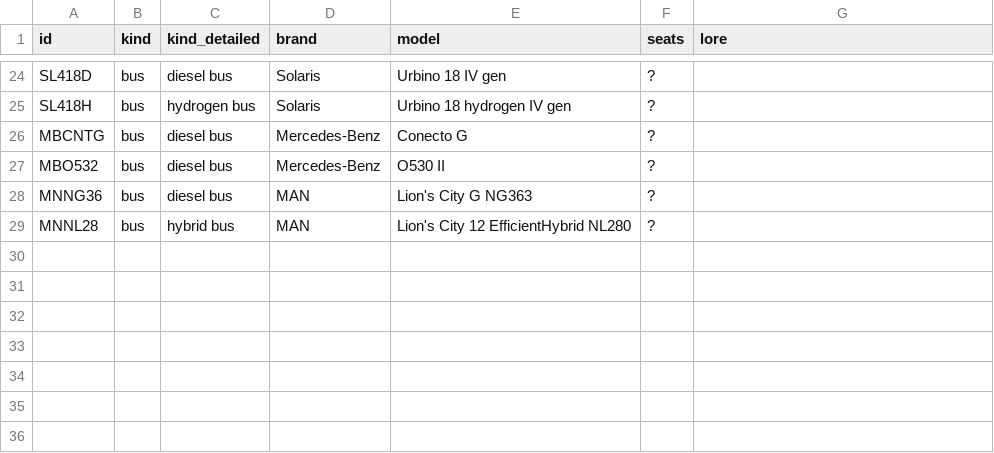
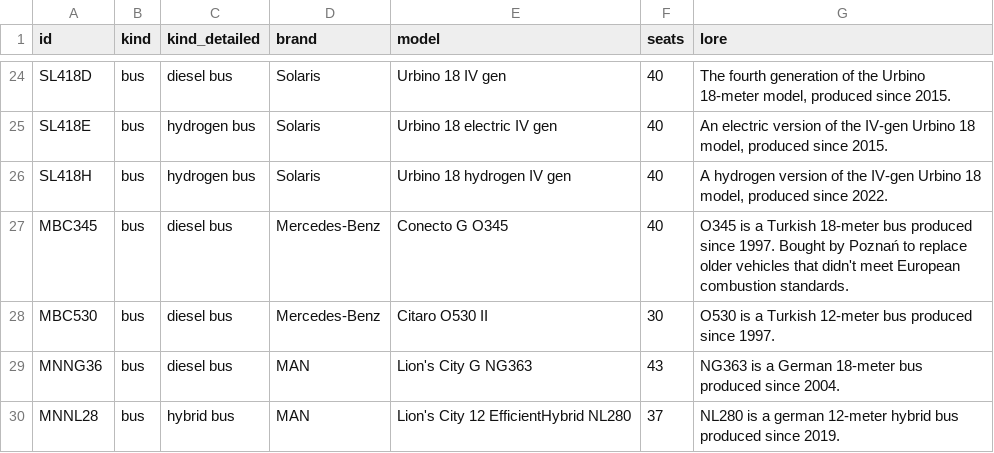
Before and after one commit to pixelsapphire/pokestops, a CSV file: data/csv/vehicle_models.csv, drawn as a sheet; only a part is shown, gaps mark what is left out; addresses are those after the commit; the diff covers the shown part only; the diff names each change by its address in the sheet, - before the commit and + after, or states it on an @@ line.

Commit message:
Split the vehicles JS table into vehicles and carriers, add full names to carriers, add more carriers and vehicles

```diff
--- a/data/csv/vehicle_models.csv
+++ b/data/csv/vehicle_models.csv
-F24 (seats): ?
+F24 (seats): 40
-G24 (lore): (empty)
+G24 (lore): The fourth generation of the Urbino 18-meter model, produced since 2015.
+row 25: SL418E | bus | hydrogen bus | Solaris | Urbino 18 electric IV gen | 40 | An electric version of the IV-gen Urbino 18 model, produced since 2015.
-F26:F27 (seats): ?
+F26:F27 (seats): 40
-G26 (lore): (empty)
+G26 (lore): A hydrogen version of the IV-gen Urbino 18 model, produced since 2022.
-A27 (id): MBCNTG
+A27 (id): MBC345
-E27 (model): Conecto G
+E27 (model): Conecto G O345
-G27 (lore): (empty)
+G27 (lore): O345 is a Turkish 18-meter bus produced since 1997. Bought by Poznań to replace older vehicles that didn't meet European combustion standards.
-A28 (id): MBO532
+A28 (id): MBC530
-E28 (model): O530 II
+E28 (model): Citaro O530 II
-F28 (seats): ?
+F28 (seats): 30
-G28 (lore): (empty)
+G28 (lore): O530 is a Turkish 12-meter bus produced since 1997.
-F29 (seats): ?
+F29 (seats): 43
-G29 (lore): (empty)
+G29 (lore): NG363 is a German 18-meter bus produced since 2004.
-F30 (seats): ?
+F30 (seats): 37
-G30 (lore): (empty)
+G30 (lore): NL280 is a german 12-meter hybrid bus produced since 2019.
```
Also changed, not shown: 36 edited cells elsewhere in this file, data/csv/vehicles.csv, 9 other files.
